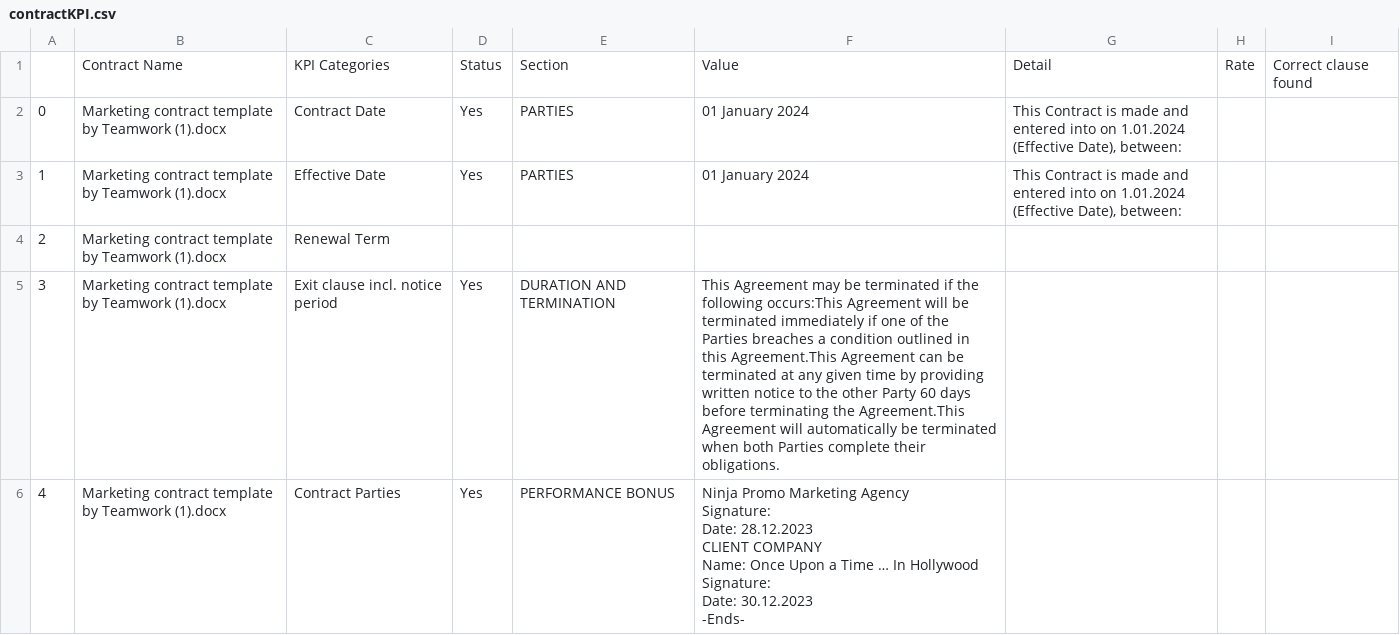
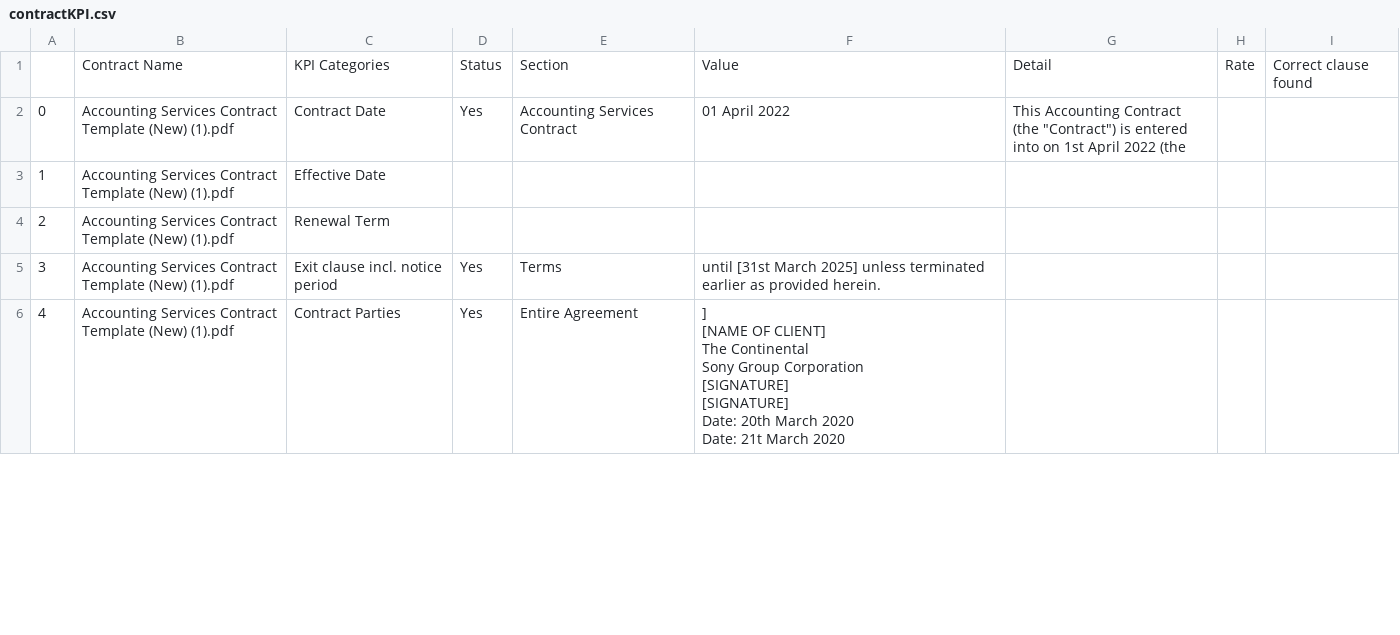
Before and after one commit to trannam710/codeShareRepo, a CSV file: data/contractKPI.csv, drawn as a sheet; only a part is shown; the diff covers the shown part only.

Commit message:
update

```diff
--- a/data/contractKPI.csv
+++ b/data/contractKPI.csv
@@ -1,22 +1,13 @@
 ,Contract Name,KPI Categories,Status,Section,Value,Detail,Rate,Correct clause found
-0,Marketing contract template by Teamwork (1).docx,Contract Date,Yes,PARTIES,01 January 2024,"This Contract is made and entered into on 1.01.2024 (Effective Date), between:",,
-1,Marketing contract template by Teamwork (1).docx,Effective Date,Yes,PARTIES,01 January 2024,"This Contract is made and entered into on 1.01.2024 (Effective Date), between:",,
-2,Marketing contract template by Teamwork (1).docx,Renewal Term,,,,,,
-3,Marketing contract template by Teamwork (1).docx,Exit clause incl. notice period,Yes,DURATION AND TERMINATION,This Agreement may be terminated if the following occurs:This Agreement will be terminated immediately if one of the Parties breaches a condition outlined in this Agreement.This Agreement can be terminated at any given time by providing written notice to the other Party 60 days before terminating the Agreement.This Agreement will automatically be terminated when both Parties complete their obligations.,,,
-4,Marketing contract template by Teamwork (1).docx,Contract Parties,Yes,PERFORMANCE BONUS,"Ninja Promo Marketing Agency
-
-Signature:
-
-Date: 28.12.2023
-
-
-CLIENT COMPANY
-
-Name: Once Upon a Time … In Hollywood
-
-Signature:
-
-Date: 30.12.2023
-
-
--Ends-",,,
+0,Accounting Services Contract Template (New) (1).pdf,Contract Date,Yes,Accounting Services Contract,01 April 2022,"This Accounting Contract (the ""Contract"") is entered into on 1st April 2022 (the",,
+1,Accounting Services Contract Template (New) (1).pdf,Effective Date,,,,,,
+2,Accounting Services Contract Template (New) (1).pdf,Renewal Term,,,,,,
+3,Accounting Services Contract Template (New) (1).pdf,Exit clause incl. notice period,Yes,Terms,until [31st March 2025] unless terminated earlier as provided herein.,,,
+4,Accounting Services Contract Template (New) (1).pdf,Contract Parties,Yes,Entire Agreement,"]
+[NAME OF CLIENT]
+The Continental
+Sony Group Corporation
+[SIGNATURE]
+[SIGNATURE]
+Date: 20th March 2020
+Date: 21t March 2020",,,
```
Also changed, not shown: 45 edited cells elsewhere in this file.
